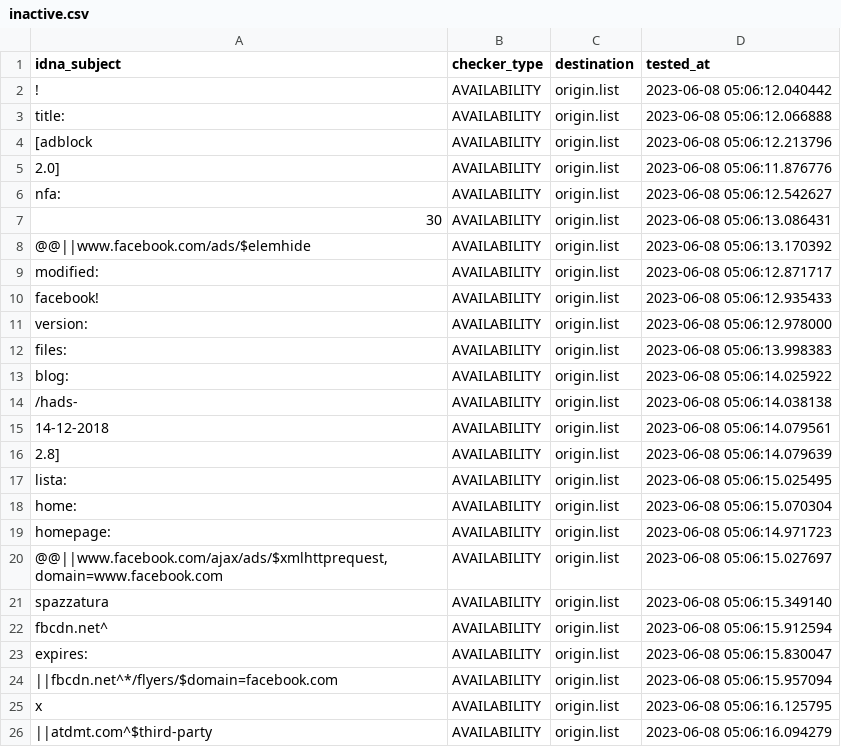
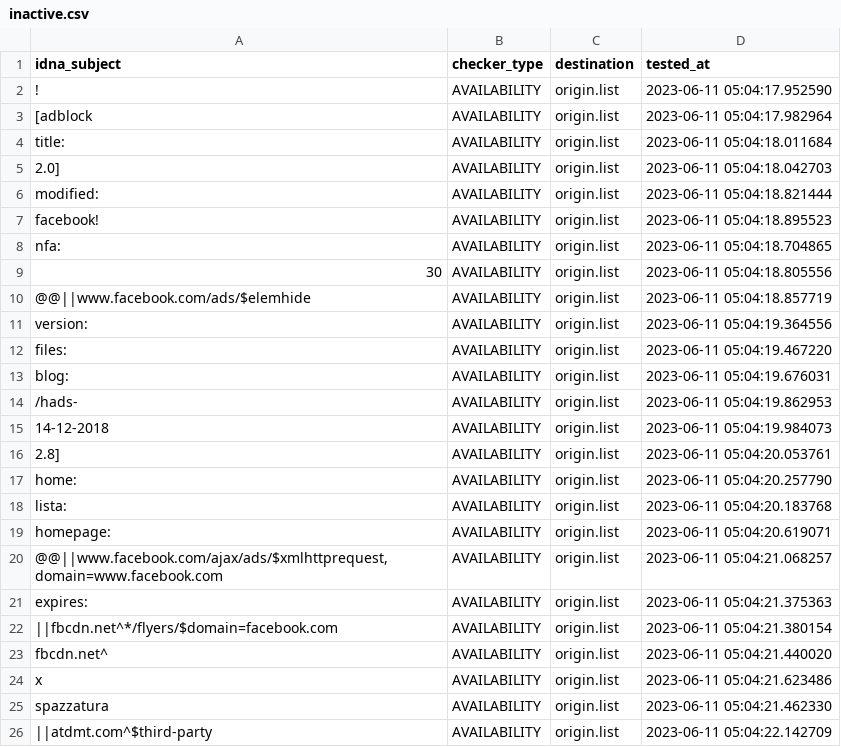
Before and after one commit to dead-hosts/xfiles_facebook_git_gioxx, a CSV file: .pyfunceble/inactive.csv, drawn as a sheet; only a part is shown; the diff covers the shown part only.

Commit message:
[Final/Result][Dead-Hosts::xfiles_facebook_git_gioxx] [GHA skip]
qC3vHhBfGCcLFOcQaf9TJOL_

```diff
--- a/.pyfunceble/inactive.csv
+++ b/.pyfunceble/inactive.csv
@@ -1,26 +1,26 @@
 idna_subject,checker_type,destination,tested_at
-!,AVAILABILITY,origin.list,2023-06-08 05:06:12.040442
-title:,AVAILABILITY,origin.list,2023-06-08 05:06:12.066888
-[adblock,AVAILABILITY,origin.list,2023-06-08 05:06:12.213796
-2.0],AVAILABILITY,origin.list,2023-06-08 05:06:11.876776
-nfa:,AVAILABILITY,origin.list,2023-06-08 05:06:12.542627
-30,AVAILABILITY,origin.list,2023-06-08 05:06:13.086431
-@@||www.facebook.com/ads/$elemhide,AVAILABILITY,origin.list,2023-06-08 05:06:13.170392
-modified:,AVAILABILITY,origin.list,2023-06-08 05:06:12.871717
-facebook!,AVAILABILITY,origin.list,2023-06-08 05:06:12.935433
-version:,AVAILABILITY,origin.list,2023-06-08 05:06:12.978000
-files:,AVAILABILITY,origin.list,2023-06-08 05:06:13.998383
-blog:,AVAILABILITY,origin.list,2023-06-08 05:06:14.025922
-/hads-,AVAILABILITY,origin.list,2023-06-08 05:06:14.038138
-14-12-2018,AVAILABILITY,origin.list,2023-06-08 05:06:14.079561
-2.8],AVAILABILITY,origin.list,2023-06-08 05:06:14.079639
-lista:,AVAILABILITY,origin.list,2023-06-08 05:06:15.025495
-home:,AVAILABILITY,origin.list,2023-06-08 05:06:15.070304
-homepage:,AVAILABILITY,origin.list,2023-06-08 05:06:14.971723
-"@@||www.facebook.com/ajax/ads/$xmlhttprequest,domain=www.facebook.com",AVAILABILITY,origin.list,2023-06-08 05:06:15.027697
-spazzatura,AVAILABILITY,origin.list,2023-06-08 05:06:15.349140
-fbcdn.net^,AVAILABILITY,origin.list,2023-06-08 05:06:15.912594
-expires:,AVAILABILITY,origin.list,2023-06-08 05:06:15.830047
-||fbcdn.net^*/flyers/$domain=facebook.com,AVAILABILITY,origin.list,2023-06-08 05:06:15.957094
-x,AVAILABILITY,origin.list,2023-06-08 05:06:16.125795
-||atdmt.com^$third-party,AVAILABILITY,origin.list,2023-06-08 05:06:16.094279
+!,AVAILABILITY,origin.list,2023-06-11 05:04:17.952590
+[adblock,AVAILABILITY,origin.list,2023-06-11 05:04:17.982964
+title:,AVAILABILITY,origin.list,2023-06-11 05:04:18.011684
+2.0],AVAILABILITY,origin.list,2023-06-11 05:04:18.042703
+modified:,AVAILABILITY,origin.list,2023-06-11 05:04:18.821444
+facebook!,AVAILABILITY,origin.list,2023-06-11 05:04:18.895523
+nfa:,AVAILABILITY,origin.list,2023-06-11 05:04:18.704865
+30,AVAILABILITY,origin.list,2023-06-11 05:04:18.805556
+@@||www.facebook.com/ads/$elemhide,AVAILABILITY,origin.list,2023-06-11 05:04:18.857719
+version:,AVAILABILITY,origin.list,2023-06-11 05:04:19.364556
+files:,AVAILABILITY,origin.list,2023-06-11 05:04:19.467220
+blog:,AVAILABILITY,origin.list,2023-06-11 05:04:19.676031
+/hads-,AVAILABILITY,origin.list,2023-06-11 05:04:19.862953
+14-12-2018,AVAILABILITY,origin.list,2023-06-11 05:04:19.984073
+2.8],AVAILABILITY,origin.list,2023-06-11 05:04:20.053761
+home:,AVAILABILITY,origin.list,2023-06-11 05:04:20.257790
+lista:,AVAILABILITY,origin.list,2023-06-11 05:04:20.183768
+homepage:,AVAILABILITY,origin.list,2023-06-11 05:04:20.619071
+"@@||www.facebook.com/ajax/ads/$xmlhttprequest,domain=www.facebook.com",AVAILABILITY,origin.list,2023-06-11 05:04:21.068257
+expires:,AVAILABILITY,origin.list,2023-06-11 05:04:21.375363
+||fbcdn.net^*/flyers/$domain=facebook.com,AVAILABILITY,origin.list,2023-06-11 05:04:21.380154
+fbcdn.net^,AVAILABILITY,origin.list,2023-06-11 05:04:21.440020
+x,AVAILABILITY,origin.list,2023-06-11 05:04:21.623486
+spazzatura,AVAILABILITY,origin.list,2023-06-11 05:04:21.462330
+||atdmt.com^$third-party,AVAILABILITY,origin.list,2023-06-11 05:04:22.142709
```
Also changed, not shown: 1 added row, 1 removed row and 8 edited cells elsewhere in this file, 9 other files.
